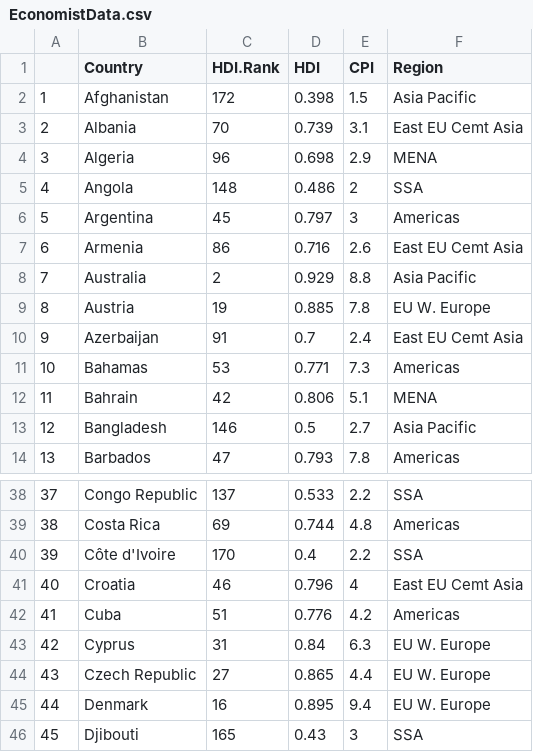
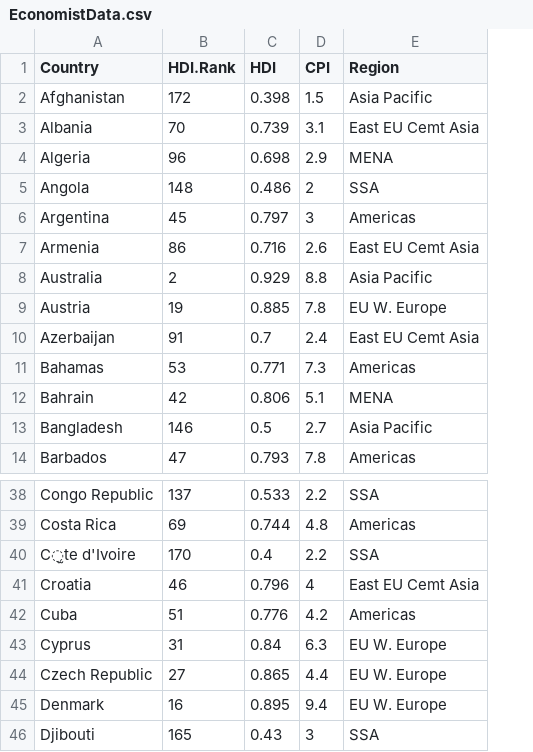
Before and after one commit to tylerreny/tylerreny.github.io, a CSV file: data/EconomistData.csv, drawn as a sheet; only a part is shown, gaps mark what is left out; removed rows and columns are numbered as before the commit, all else as after; the diff names each change by its address in the sheet, - before the commit and + after, or states it on an @@ line.

```diff
--- a/data/EconomistData.csv
+++ b/data/EconomistData.csv
-column A, rows 2-14: 1 | 2 | 3 | 4 | 5 | 6 | 7 | 8 | 9 | 10 | 11 | 12 | 13; rows 38-46: 37 | 38 | 39 | 40 | 41 | 42 | 43 | 44 | 45
-A40 (Country): Côte d'Ivoire
+A40 (Country): C̫te d'Ivoire
```
Also changed, not shown: 2 other files.
